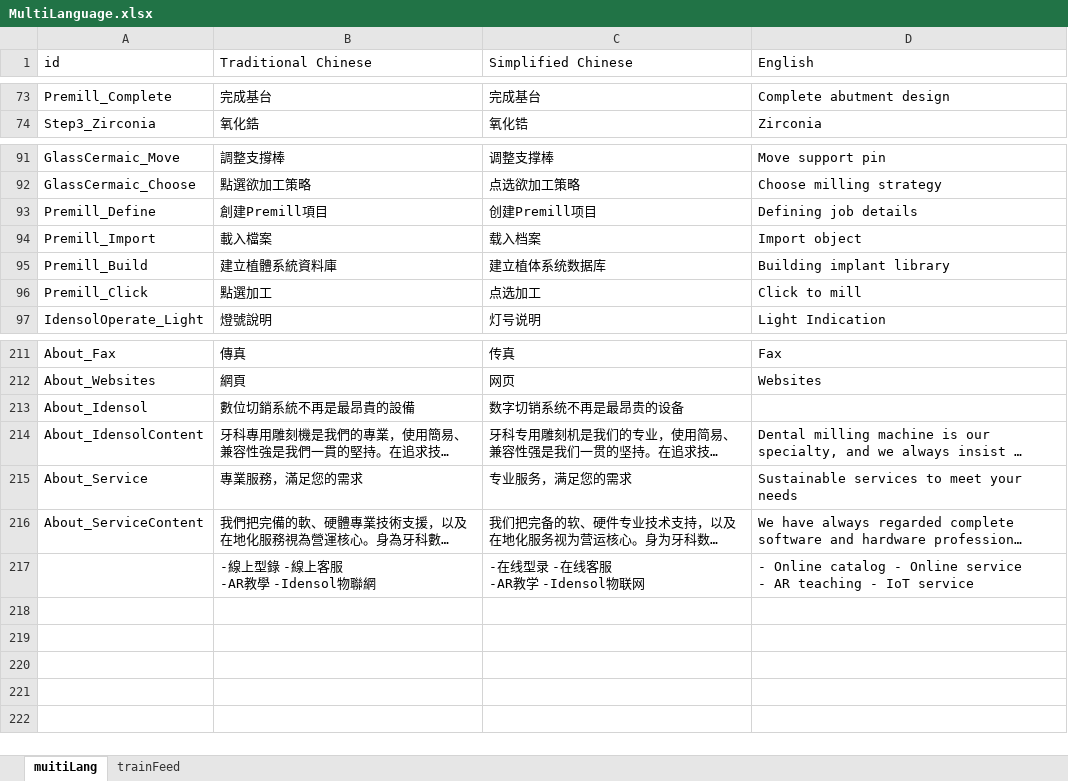
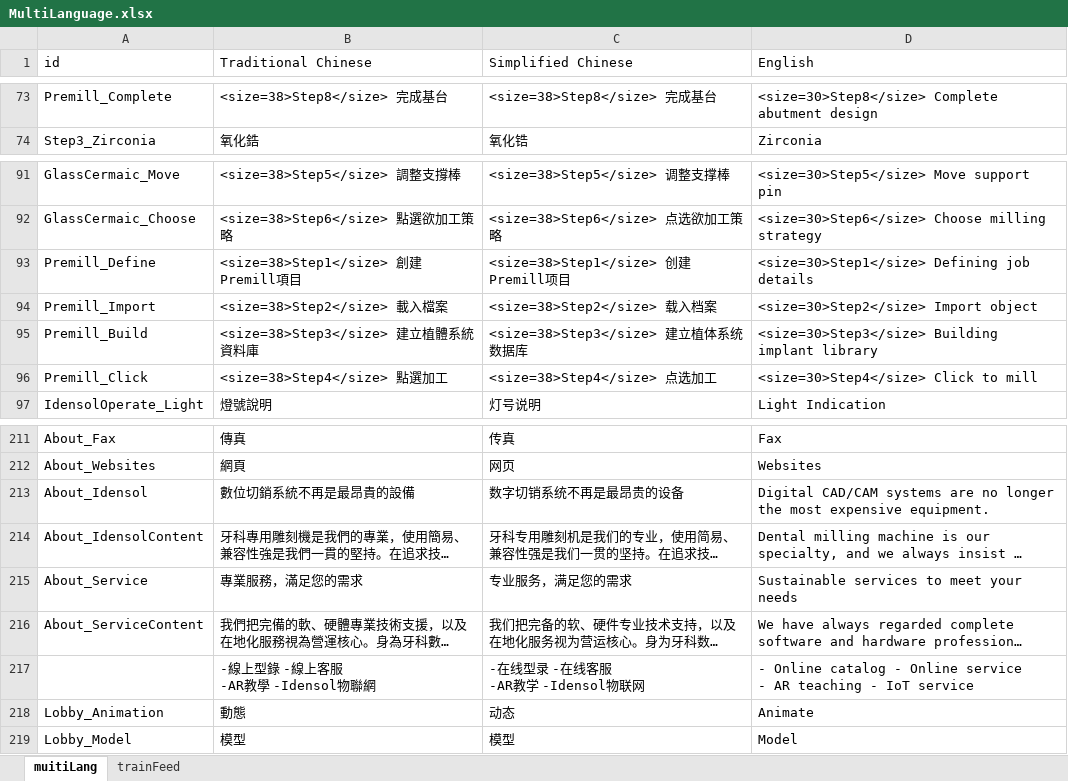
Before and after one commit to Brian710/IdensolAPP_EasyAR, an Excel workbook: IdensolApp/Assets/Resources/ExcelFiles/MultiLanguage.xlsx, sheet muitiLang, drawn as a sheet; only a part is shown, gaps mark what is left out; long unchanged cells end in …; values as stored, in another font and other column widths than the file's, no borders; charts and pictures not drawn; the diff covers the shown part only; the diff names each change by its address in the sheet, - before the commit and + after, or states it on an @@ line.

Commit message:
UI_fix Step1 , Lobby , Step4

```diff
--- a/IdensolApp/Assets/Resources/ExcelFiles/MultiLanguage.xlsx (sheet muitiLang)
+++ b/IdensolApp/Assets/Resources/ExcelFiles/MultiLanguage.xlsx (sheet muitiLang)
-B73 (Traditional Chinese): 完成基台
+B73 (Traditional Chinese): <size=38>Step8</size> 完成基台
-C73 (Simplified Chinese): 完成基台
+C73 (Simplified Chinese): <size=38>Step8</size> 完成基台
-D73 (English): Complete abutment design
+D73 (English): <size=30>Step8</size> Complete abutment design
-B91 (Traditional Chinese): 調整支撐棒
+B91 (Traditional Chinese): <size=38>Step5</size> 調整支撐棒
-C91 (Simplified Chinese): 调整支撑棒
+C91 (Simplified Chinese): <size=38>Step5</size> 调整支撑棒
-D91 (English): Move support pin
+D91 (English): <size=30>Step5</size> Move support pin
-B92 (Traditional Chinese): 點選欲加工策略
+B92 (Traditional Chinese): <size=38>Step6</size> 點選欲加工策略
-C92 (Simplified Chinese): 点选欲加工策略
+C92 (Simplified Chinese): <size=38>Step6</size> 点选欲加工策略
-D92 (English): Choose milling strategy
+D92 (English): <size=30>Step6</size> Choose milling strategy
-B93 (Traditional Chinese): 創建Premill項目
+B93 (Traditional Chinese): <size=38>Step1</size> 創建Premill項目
-C93 (Simplified Chinese): 创建Premill项目
+C93 (Simplified Chinese): <size=38>Step1</size> 创建Premill项目
-D93 (English): Defining job details
+D93 (English): <size=30>Step1</size> Defining job details
-B94 (Traditional Chinese): 載入檔案
+B94 (Traditional Chinese): <size=38>Step2</size> 載入檔案
-C94 (Simplified Chinese): 载入档案
+C94 (Simplified Chinese): <size=38>Step2</size> 载入档案
-D94 (English): Import object
+D94 (English): <size=30>Step2</size> Import object
-B95 (Traditional Chinese): 建立植體系統資料庫
+B95 (Traditional Chinese): <size=38>Step3</size> 建立植體系統資料庫
-C95 (Simplified Chinese): 建立植体系统数据库
+C95 (Simplified Chinese): <size=38>Step3</size> 建立植体系统数据库
-D95 (English): Building implant library
+D95 (English): <size=30>Step3</size> Building implant library
-B96 (Traditional Chinese): 點選加工
+B96 (Traditional Chinese): <size=38>Step4</size> 點選加工
-C96 (Simplified Chinese): 点选加工
+C96 (Simplified Chinese): <size=38>Step4</size> 点选加工
-D96 (English): Click to mill
+D96 (English): <size=30>Step4</size> Click to mill
-D213 (English): (empty)
+D213 (English): Digital CAD/CAM systems are no longer the most expensive equipment.
+row 218: Lobby_Animation | 動態 | 动态 | Animate
+row 219: Lobby_Model | 模型 | 模型 | Model
```
Also changed, not shown: 2 added rows, 2 removed rows and 132 edited cells elsewhere in this sheet, 7 other files.
